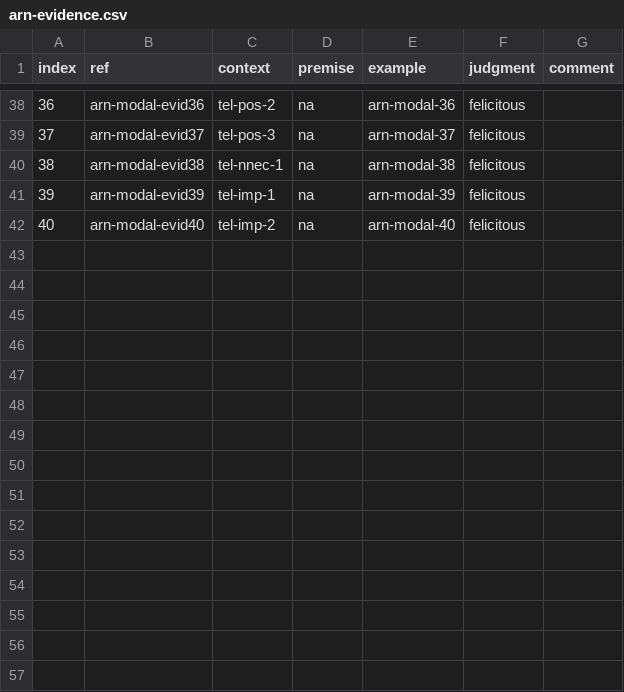
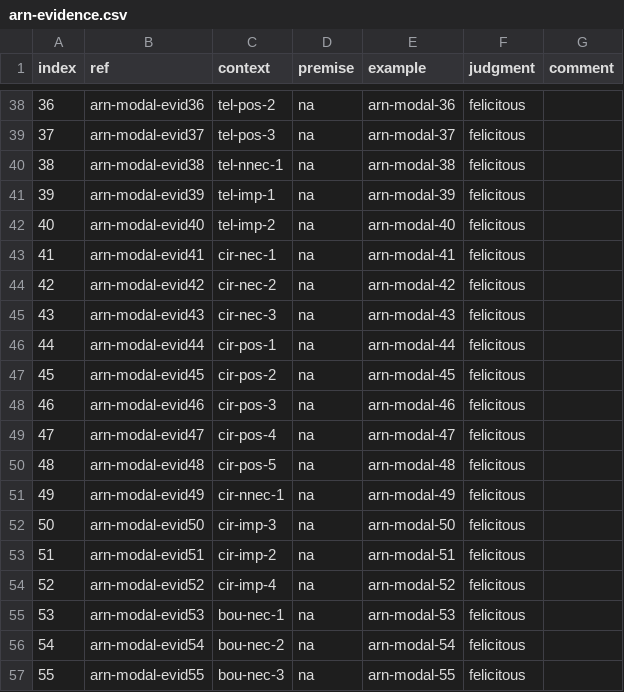
Before and after one commit to EdinburghMeaningSciences/modals_database, a CSV file: language-data/mapudungun/arn-evidence.csv, drawn as a sheet; only a part is shown, gaps mark what is left out.

```diff
--- a/language-data/mapudungun/arn-evidence.csv
+++ b/language-data/mapudungun/arn-evidence.csv
@@ -42 +42,16 @@ index,ref,context,premise,example,judgment,comment
 40,arn-modal-evid40,tel-imp-2,na,arn-modal-40,felicitous,
+41,arn-modal-evid41,cir-nec-1,na,arn-modal-41,felicitous,
+42,arn-modal-evid42,cir-nec-2,na,arn-modal-42,felicitous,
+43,arn-modal-evid43,cir-nec-3,na,arn-modal-43,felicitous,
+44,arn-modal-evid44,cir-pos-1,na,arn-modal-44,felicitous,
+45,arn-modal-evid45,cir-pos-2,na,arn-modal-45,felicitous,
+46,arn-modal-evid46,cir-pos-3,na,arn-modal-46,felicitous,
+47,arn-modal-evid47,cir-pos-4,na,arn-modal-47,felicitous,
+48,arn-modal-evid48,cir-pos-5,na,arn-modal-48,felicitous,
+49,arn-modal-evid49,cir-nnec-1,na,arn-modal-49,felicitous,
+50,arn-modal-evid50,cir-imp-3,na,arn-modal-50,felicitous,
+51,arn-modal-evid51,cir-imp-2,na,arn-modal-51,felicitous,
+52,arn-modal-evid52,cir-imp-4,na,arn-modal-52,felicitous,
+53,arn-modal-evid53,bou-nec-1,na,arn-modal-53,felicitous,
+54,arn-modal-evid54,bou-nec-2,na,arn-modal-54,felicitous,
+55,arn-modal-evid55,bou-nec-3,na,arn-modal-55,felicitous,
```
Also changed, not shown: language-data/mapudungun/arn-example.csv, 1 other file.
